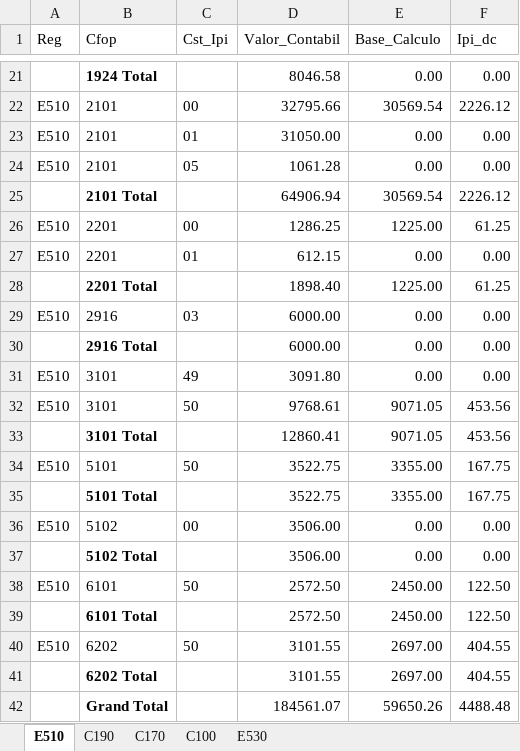
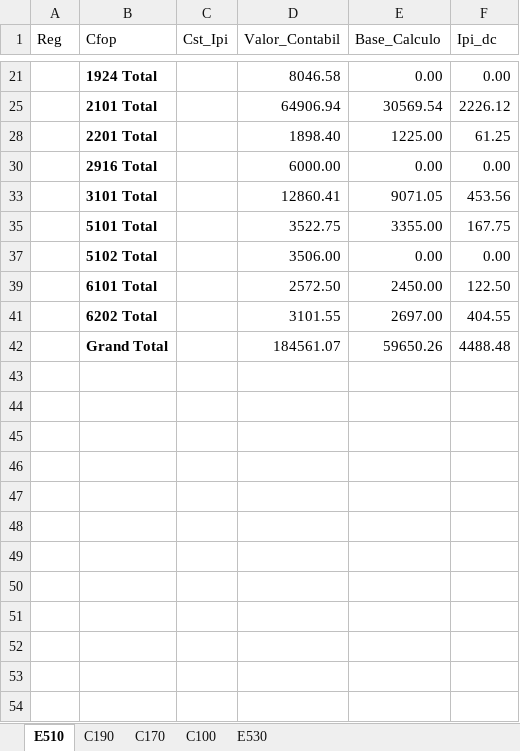
Before and after one commit to susumuasaga/perdcomp_ressarc_ipi, an Excel workbook: 201404.xlsx, sheet E510, drawn as a sheet; only a part is shown, gaps mark what is left out; values as stored, in another font and other column widths than the file's, no borders; the diff covers the shown part only; the diff names each change by its address in the sheet, - before the commit and + after, or states it on an @@ line.

```diff
--- a/201404.xlsx (sheet E510)
+++ b/201404.xlsx (sheet E510)
@@ row 22 hidden: E510 | 2101 | 00 | 32795.66 | 30569.54 | 2226.12 @@
@@ row 23 hidden: E510 | 2101 | 01 | 31050.00 | 0.00 | 0.00 @@
@@ row 24 hidden: E510 | 2101 | 05 | 1061.28 | 0.00 | 0.00 @@
@@ row 26 hidden: E510 | 2201 | 00 | 1286.25 | 1225.00 | 61.25 @@
@@ row 27 hidden: E510 | 2201 | 01 | 612.15 | 0.00 | 0.00 @@
@@ row 29 hidden: E510 | 2916 | 03 | 6000.00 | 0.00 | 0.00 @@
@@ row 31 hidden: E510 | 3101 | 49 | 3091.80 | 0.00 | 0.00 @@
@@ row 32 hidden: E510 | 3101 | 50 | 9768.61 | 9071.05 | 453.56 @@
@@ row 34 hidden: E510 | 5101 | 50 | 3522.75 | 3355.00 | 167.75 @@
@@ row 36 hidden: E510 | 5102 | 00 | 3506.00 | 0.00 | 0.00 @@
@@ row 38 hidden: E510 | 6101 | 50 | 2572.50 | 2450.00 | 122.50 @@
@@ row 40 hidden: E510 | 6202 | 50 | 3101.55 | 2697.00 | 404.55 @@
```
Also changed, not shown: 14 hidden or unhidden rows elsewhere in this sheet, 3 other files.
